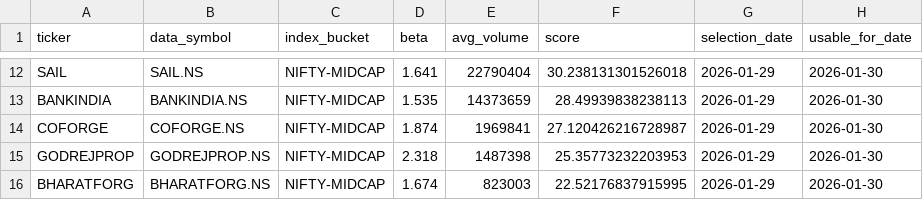
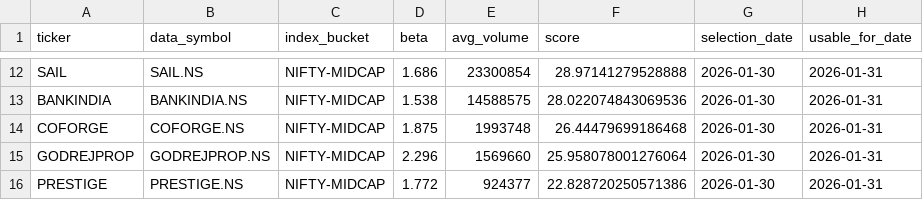
Before and after one commit to arun906/ScalpingApp, a CSV file: active_watchlist.csv, drawn as a sheet; only a part is shown, gaps mark what is left out; removed rows and columns are numbered as before the commit, all else as after; the diff covers the shown part only; the diff names each change by its address in the sheet, - before the commit and + after, or states it on an @@ line.

```diff
--- a/active_watchlist.csv
+++ b/active_watchlist.csv
-D12 (beta): 1.641
+D12 (beta): 1.686
-E12 (avg_volume): 22790404
+E12 (avg_volume): 23300854
-F12 (score): 30.238131301526018
+F12 (score): 28.97141279528888
-G12:G15 (selection_date): 2026-01-29
+G12:G15 (selection_date): 2026-01-30
-H12:H15 (usable_for_date): 2026-01-30
+H12:H15 (usable_for_date): 2026-01-31
-D13 (beta): 1.535
+D13 (beta): 1.538
-E13 (avg_volume): 14373659
+E13 (avg_volume): 14588575
-F13 (score): 28.49939838238113
+F13 (score): 28.022074843069536
-D14 (beta): 1.874
+D14 (beta): 1.875
-E14 (avg_volume): 1969841
+E14 (avg_volume): 1993748
-F14 (score): 27.120426216728987
+F14 (score): 26.44479699186468
-D15 (beta): 2.318
+D15 (beta): 2.296
-E15 (avg_volume): 1487398
+E15 (avg_volume): 1569660
-F15 (score): 25.35773232203953
+F15 (score): 25.958078001276064
-row 16: BHARATFORG | BHARATFORG.NS | NIFTY-MIDCAP | 1.674 | 823003 | 22.52176837915995 | 2026-01-29 | 2026-01-30
+row 16: PRESTIGE | PRESTIGE.NS | NIFTY-MIDCAP | 1.772 | 924377 | 22.828720250571386 | 2026-01-30 | 2026-01-31
```
Also changed, not shown: 5 added rows, 5 removed rows and 25 edited cells elsewhere in this file, watchlist_history.csv.
